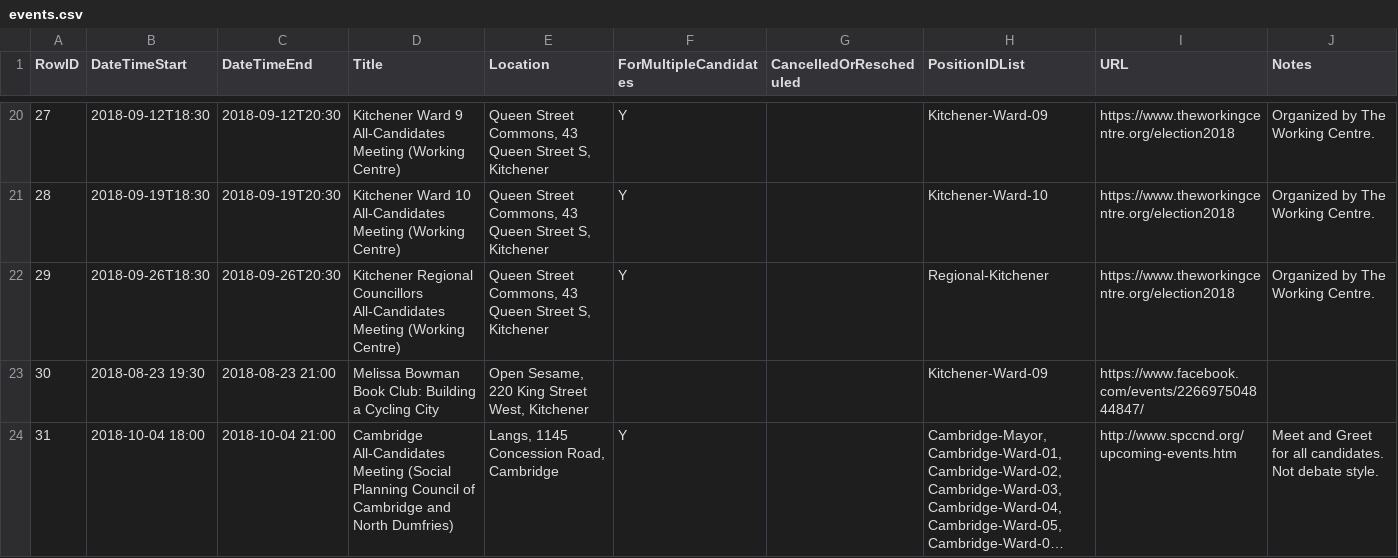
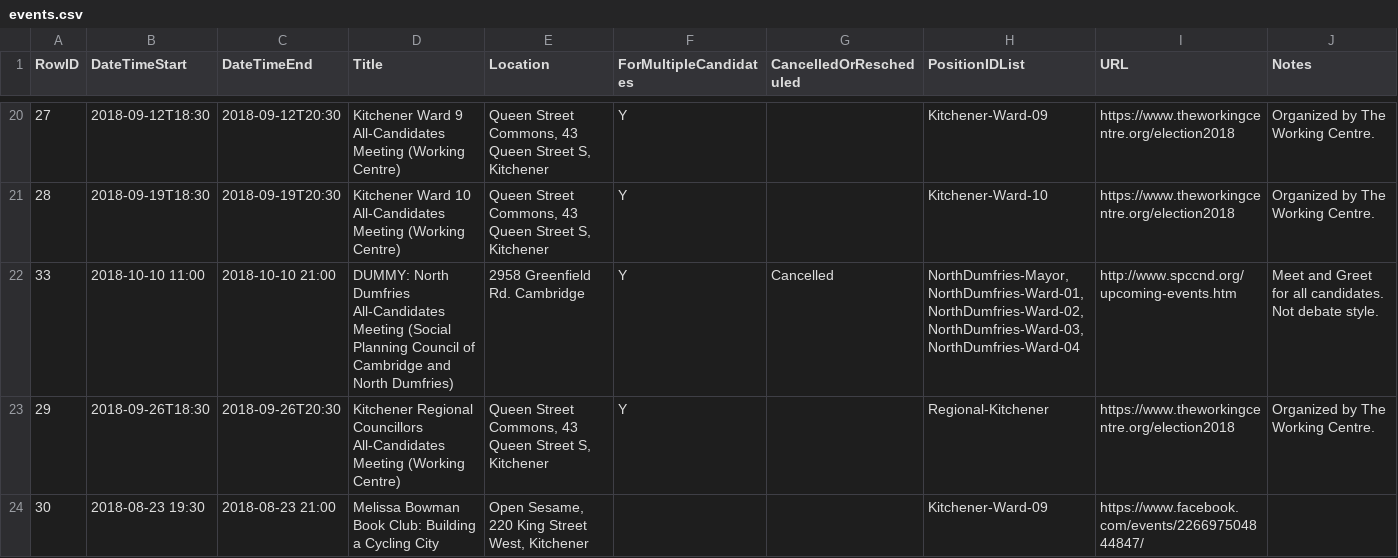
Before and after one commit to s-kennedy/wr-votes, a CSV file: _data/sync/events.csv, drawn as a sheet; only a part is shown, gaps mark what is left out; the shorter side is filled out with more unchanged rows; long unchanged cells end in ….

Commit message:
Add unfortunate dummy event

```diff
--- a/_data/sync/events.csv
+++ b/_data/sync/events.csv
@@ -21,2 +21,3 @@ RowID,DateTimeStart,DateTimeEnd,Title,Location,ForMultipleCandidates,CancelledOr
 28,2018-09-19T18:30,2018-09-19T20:30,Kitchener Ward 10 All-Candidates Meeting (Working Centre),"Queen Street Commons, 43 Queen Street S, Kitchener",Y,,Kitchener-Ward-10,https://www.theworkingcentre.org/election2018,Organized by The Working Centre.
+33,2018-10-10 11:00,2018-10-10 21:00,DUMMY: North Dumfries All-Candidates Meeting (Social Planning Council of Cambridge and North Dumfries),2958 Greenfield Rd. Cambridge,Y,Cancelled,"NorthDumfries-Mayor, NorthDumfries-Ward-01, NorthDumfries-Ward-02, NorthDumfries-Ward-03, NorthDumfries-Ward-04",http://www.spccnd.org/upcoming-events.htm,Meet and Greet for all candidates. Not debate style.
 29,2018-09-26T18:30,2018-09-26T20:30,Kitchener Regional Councillors All-Candidates Meeting (Working Centre),"Queen Street Commons, 43 Queen Street S, Kitchener",Y,,Regional-Kitchener,https://www.theworkingcentre.org/election2018,Organized by The Working Centre.
```
